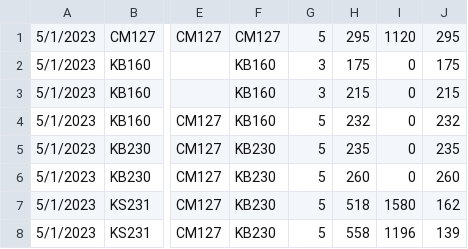
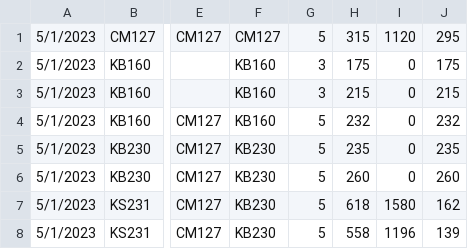
Before and after one commit to ppaauuoo/paper_cutting_project, a CSV file: data/test_common_logic.csv, drawn as a sheet; only a part is shown, gaps mark what is left out; the diff names each change by its address in the sheet, - before the commit and + after, or states it on an @@ line.

Commit message:
feat(input): generalize the input, remove most of the cleaning part cause the new data is very clean in itself.

```diff
--- a/data/test_common_logic.csv
+++ b/data/test_common_logic.csv
-H1: 295
+H1: 315
-H7: 518
+H7: 618
```
Also changed, not shown: 10 other files.
